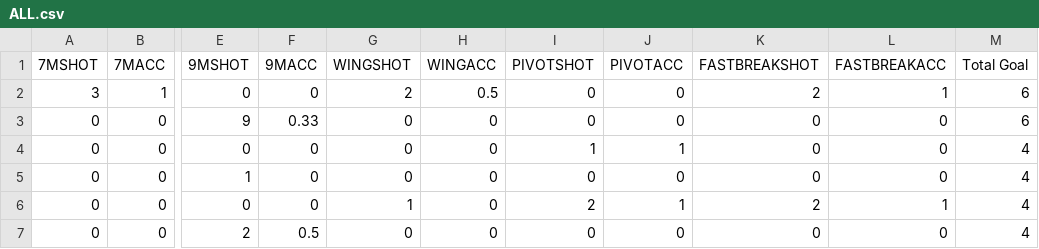
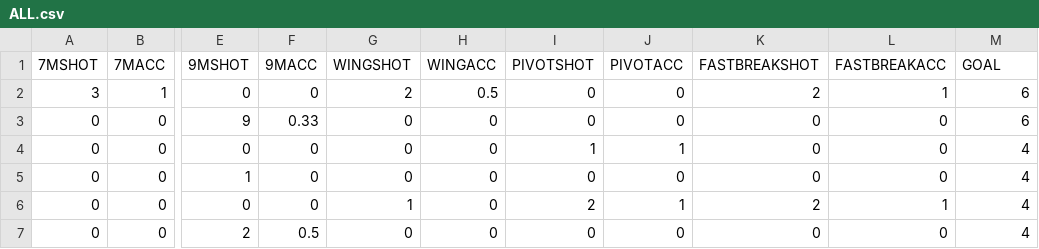
Before and after one commit to ravsssh/HandballPrediction, a CSV file: Handball Prediction/data/ALL.csv, drawn as a sheet; only a part is shown, gaps mark what is left out; the diff names each change by its address in the sheet, - before the commit and + after, or states it on an @@ line.

Commit message:
Update ALL.csv

```diff
--- a/Handball Prediction/data/ALL.csv
+++ b/Handball Prediction/data/ALL.csv
-M1: Total Goal
+M1: GOAL
```
